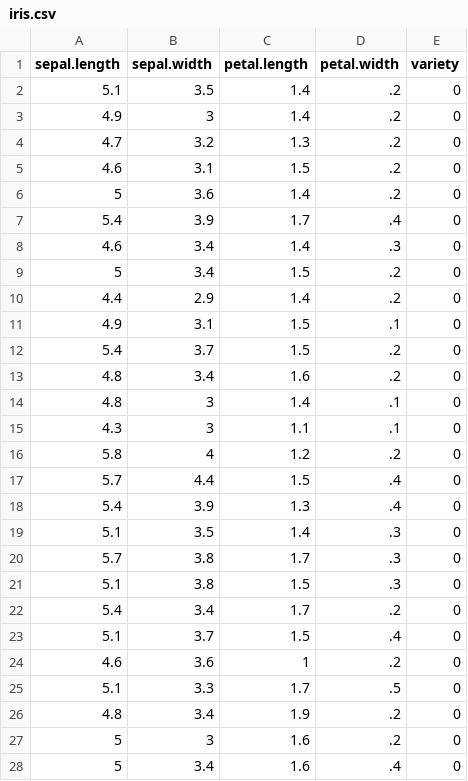
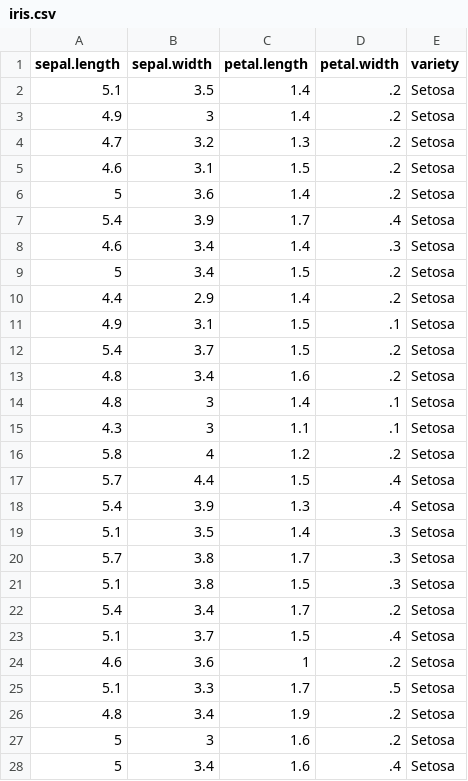
Before and after one commit to ravik-games/AdvancedNeuralNetworkApplication, a CSV file: src/resources/Train/iris.csv, drawn as a sheet; only a part is shown; the diff covers the shown part only.

```diff
--- a/src/resources/Train/iris.csv
+++ b/src/resources/Train/iris.csv
@@ -1,28 +1,28 @@
 sepal.length;sepal.width;petal.length;petal.width;variety
-5.1;3.5;1.4;.2;0
-4.9;3;1.4;.2;0
-4.7;3.2;1.3;.2;0
-4.6;3.1;1.5;.2;0
-5;3.6;1.4;.2;0
-5.4;3.9;1.7;.4;0
-4.6;3.4;1.4;.3;0
-5;3.4;1.5;.2;0
-4.4;2.9;1.4;.2;0
-4.9;3.1;1.5;.1;0
-5.4;3.7;1.5;.2;0
-4.8;3.4;1.6;.2;0
-4.8;3;1.4;.1;0
-4.3;3;1.1;.1;0
-5.8;4;1.2;.2;0
-5.7;4.4;1.5;.4;0
-5.4;3.9;1.3;.4;0
-5.1;3.5;1.4;.3;0
-5.7;3.8;1.7;.3;0
-5.1;3.8;1.5;.3;0
-5.4;3.4;1.7;.2;0
-5.1;3.7;1.5;.4;0
-4.6;3.6;1;.2;0
-5.1;3.3;1.7;.5;0
-4.8;3.4;1.9;.2;0
-5;3;1.6;.2;0
-5;3.4;1.6;.4;0
+5.1;3.5;1.4;.2;Setosa
+4.9;3;1.4;.2;Setosa
+4.7;3.2;1.3;.2;Setosa
+4.6;3.1;1.5;.2;Setosa
+5;3.6;1.4;.2;Setosa
+5.4;3.9;1.7;.4;Setosa
+4.6;3.4;1.4;.3;Setosa
+5;3.4;1.5;.2;Setosa
+4.4;2.9;1.4;.2;Setosa
+4.9;3.1;1.5;.1;Setosa
+5.4;3.7;1.5;.2;Setosa
+4.8;3.4;1.6;.2;Setosa
+4.8;3;1.4;.1;Setosa
+4.3;3;1.1;.1;Setosa
+5.8;4;1.2;.2;Setosa
+5.7;4.4;1.5;.4;Setosa
+5.4;3.9;1.3;.4;Setosa
+5.1;3.5;1.4;.3;Setosa
+5.7;3.8;1.7;.3;Setosa
+5.1;3.8;1.5;.3;Setosa
+5.4;3.4;1.7;.2;Setosa
+5.1;3.7;1.5;.4;Setosa
+4.6;3.6;1;.2;Setosa
+5.1;3.3;1.7;.5;Setosa
+4.8;3.4;1.9;.2;Setosa
+5;3;1.6;.2;Setosa
+5;3.4;1.6;.4;Setosa
```
Also changed, not shown: 123 edited cells elsewhere in this file, 15 other files.
